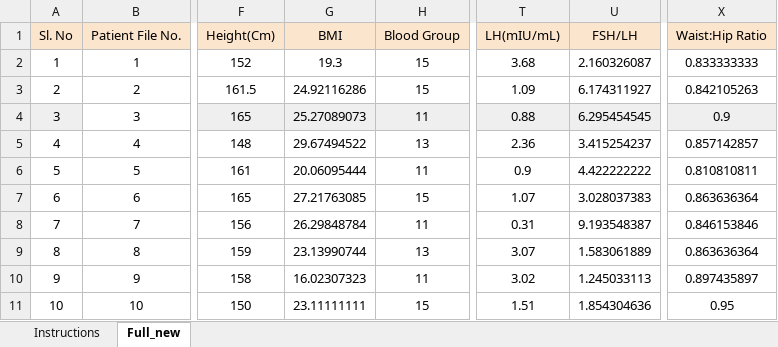
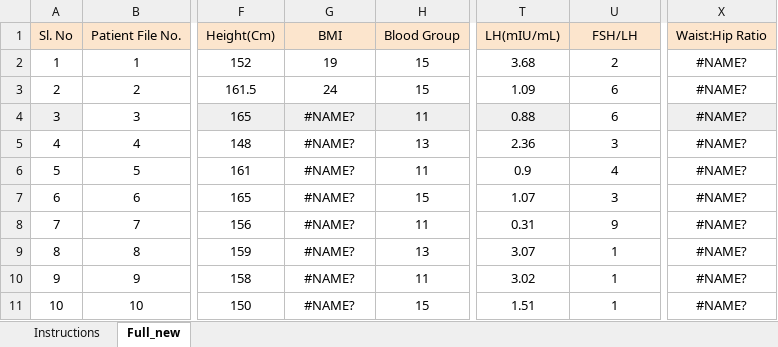
Before and after one commit to minahil948/mentsrual-tracking-and-pcos-detection, an Excel workbook: PCOS_data_without_infertility.xlsx, sheet Full_new, drawn as a sheet; only a part is shown, gaps mark what is left out; values as stored, in another font and other column widths than the file's, no borders; charts and pictures not drawn; the diff covers the shown part only; the diff names each change by its address in the sheet, - before the commit and + after, or states it on an @@ line.

```diff
--- a/PCOS_data_without_infertility.xlsx (sheet Full_new)
+++ b/PCOS_data_without_infertility.xlsx (sheet Full_new)
-G2 (BMI): 19.3
+G2 (BMI): 19
-U2 (FSH/LH): 2.160326087
+U2 (FSH/LH): 2
-X2 (Waist:Hip Ratio): 0.833333333
+X2 (Waist:Hip Ratio): #NAME?
-G3 (BMI): 24.92116286
+G3 (BMI): 24
-U3 (FSH/LH): 6.174311927
+U3 (FSH/LH): 6
-X3 (Waist:Hip Ratio): 0.842105263
+X3 (Waist:Hip Ratio): #NAME?
-G4 (BMI): 25.27089073
+G4 (BMI): #NAME?
-U4 (FSH/LH): 6.295454545
+U4 (FSH/LH): 6
-U4 fill: #EFEFEF
+U4 fill: none
-X4 (Waist:Hip Ratio): 0.9
+X4 (Waist:Hip Ratio): #NAME?
-G5 (BMI): 29.67494522
+G5 (BMI): #NAME?
-U5 (FSH/LH): 3.415254237
+U5 (FSH/LH): 3
-X5 (Waist:Hip Ratio): 0.857142857
+X5 (Waist:Hip Ratio): #NAME?
-G6 (BMI): 20.06095444
+G6 (BMI): #NAME?
-U6 (FSH/LH): 4.422222222
+U6 (FSH/LH): 4
-X6 (Waist:Hip Ratio): 0.810810811
+X6 (Waist:Hip Ratio): #NAME?
-G7 (BMI): 27.21763085
+G7 (BMI): #NAME?
-U7 (FSH/LH): 3.028037383
+U7 (FSH/LH): 3
-X7 (Waist:Hip Ratio): 0.863636364
+X7 (Waist:Hip Ratio): #NAME?
-G8 (BMI): 26.29848784
+G8 (BMI): #NAME?
-U8 (FSH/LH): 9.193548387
+U8 (FSH/LH): 9
-X8 (Waist:Hip Ratio): 0.846153846
+X8 (Waist:Hip Ratio): #NAME?
-G9 (BMI): 23.13990744
+G9 (BMI): #NAME?
-U9 (FSH/LH): 1.583061889
+U9 (FSH/LH): 1
-X9 (Waist:Hip Ratio): 0.863636364
+X9 (Waist:Hip Ratio): #NAME?
-G10 (BMI): 16.02307323
+G10 (BMI): #NAME?
-U10 (FSH/LH): 1.245033113
+U10 (FSH/LH): 1
-X10 (Waist:Hip Ratio): 0.897435897
+X10 (Waist:Hip Ratio): #NAME?
-G11 (BMI): 23.11111111
+G11 (BMI): #NAME?
-U11 (FSH/LH): 1.854304636
+U11 (FSH/LH): 1
-X11 (Waist:Hip Ratio): 0.95
+X11 (Waist:Hip Ratio): #NAME?
```
Also changed, not shown: 1333 edited cells and cell formats elsewhere in this sheet, formulas that keep their value, charts or pictures, 1 other file.
